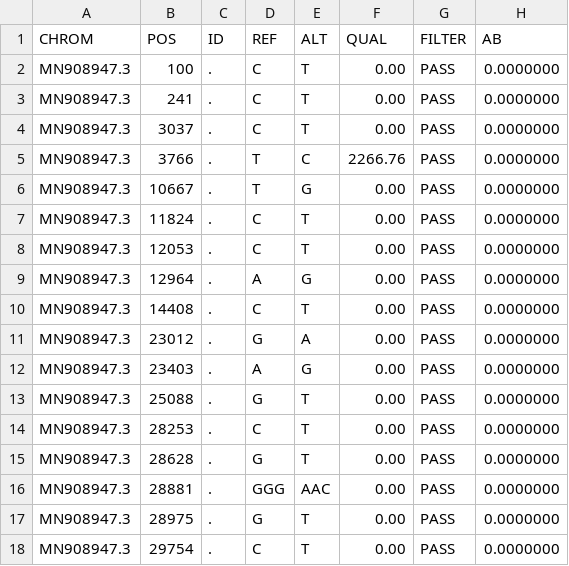
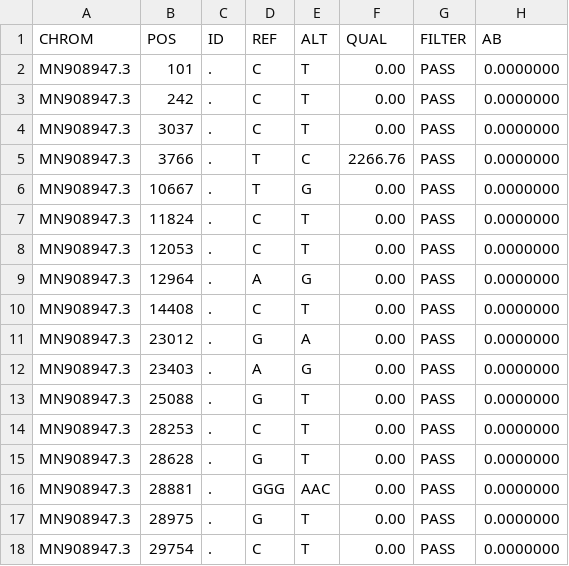
Before and after one commit to cidgoh/VIRUS-MVP, a TSV file: test_data/Foo.1.tsv, drawn as a sheet; only a part is shown; the diff names each change by its address in the sheet, - before the commit and + after, or states it on an @@ line.

Commit message:
Update test files to include new positions

```diff
--- a/test_data/Foo.1.tsv
+++ b/test_data/Foo.1.tsv
-B2 (POS): 100
+B2 (POS): 101
-B3 (POS): 241
+B3 (POS): 242
```
Also changed, not shown: 1 other file.
